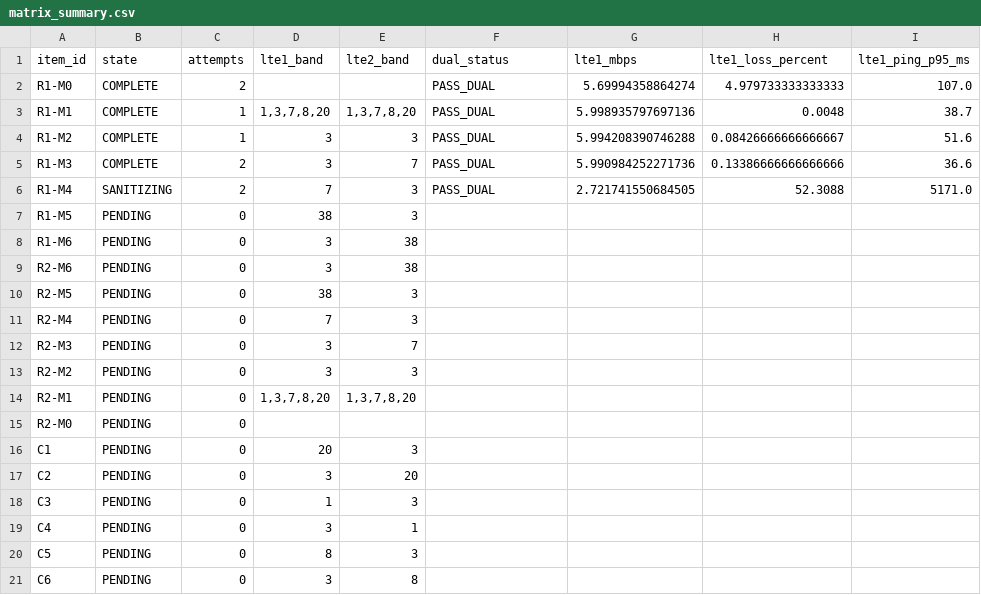
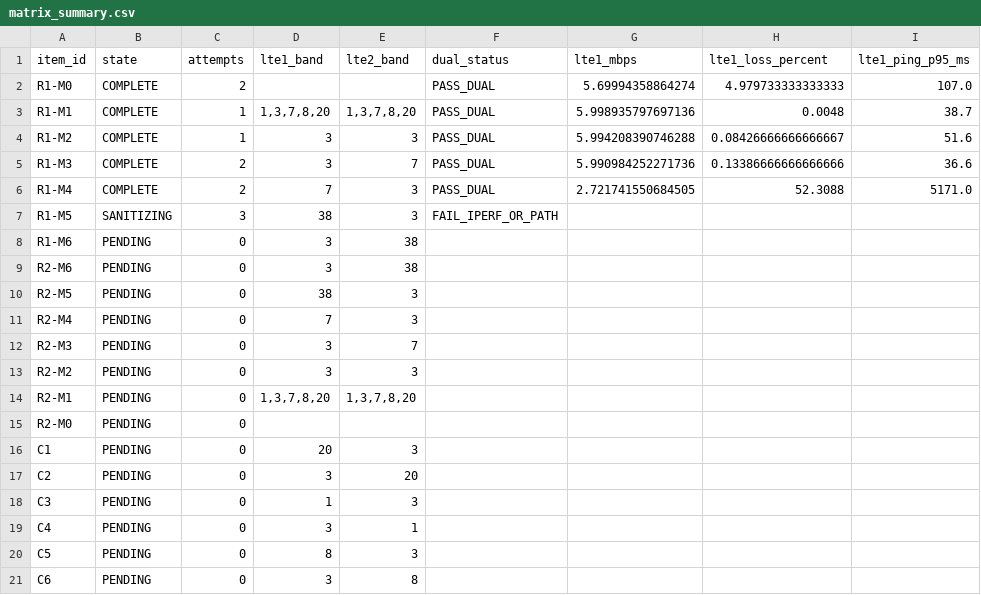
Before and after one commit to madisvorklaev/ltap-lte-testbench, a CSV file: results-public/band-matrix-7.24rc3/matrix_summary.csv, drawn as a sheet; only a part is shown; the diff names each change by its address in the sheet, - before the commit and + after, or states it on an @@ line.

Commit message:
band-matrix: failed R1-M5

```diff
--- a/results-public/band-matrix-7.24rc3/matrix_summary.csv
+++ b/results-public/band-matrix-7.24rc3/matrix_summary.csv
-B6 (state): SANITIZING
+B6 (state): COMPLETE
-B7 (state): PENDING
+B7 (state): SANITIZING
-C7 (attempts): 0
+C7 (attempts): 3
-F7 (dual_status): (empty)
+F7 (dual_status): FAIL_IPERF_OR_PATH
```
Also changed, not shown: 14 other files.
